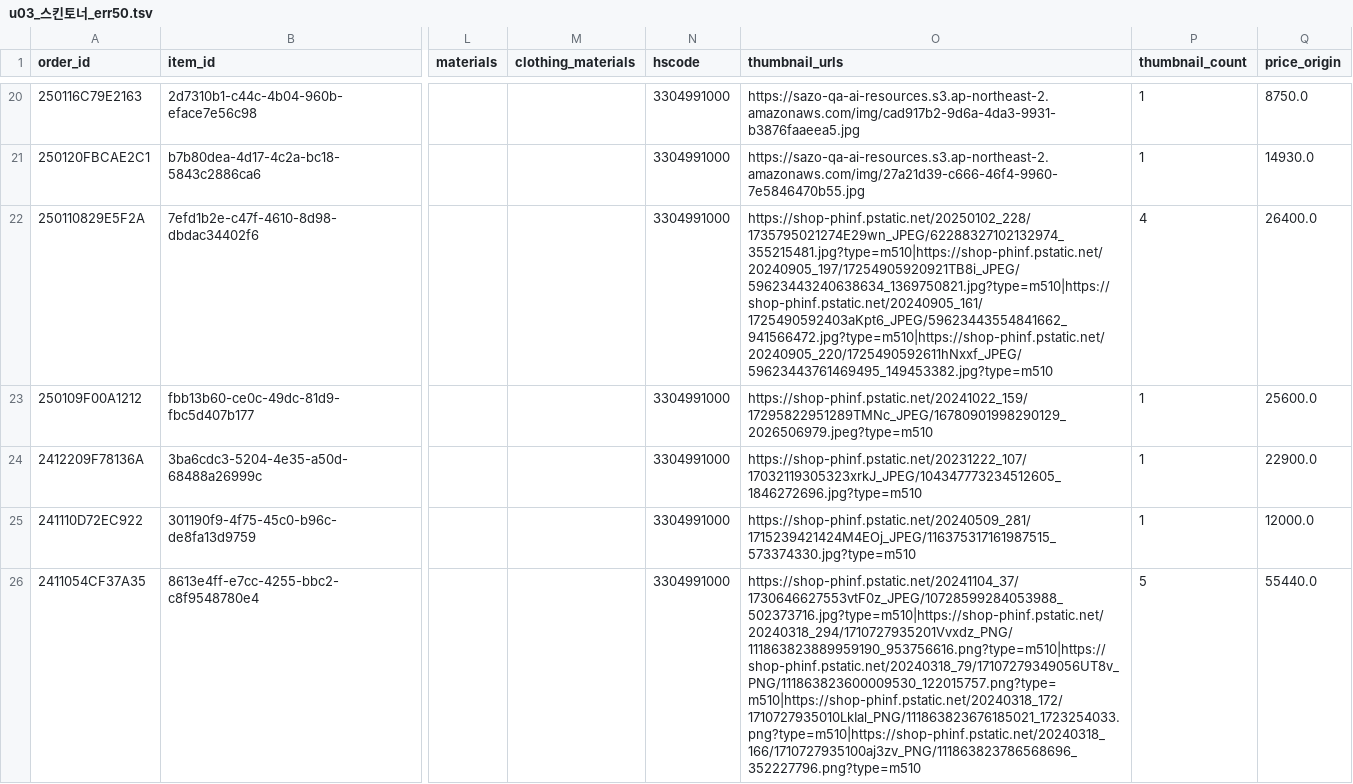
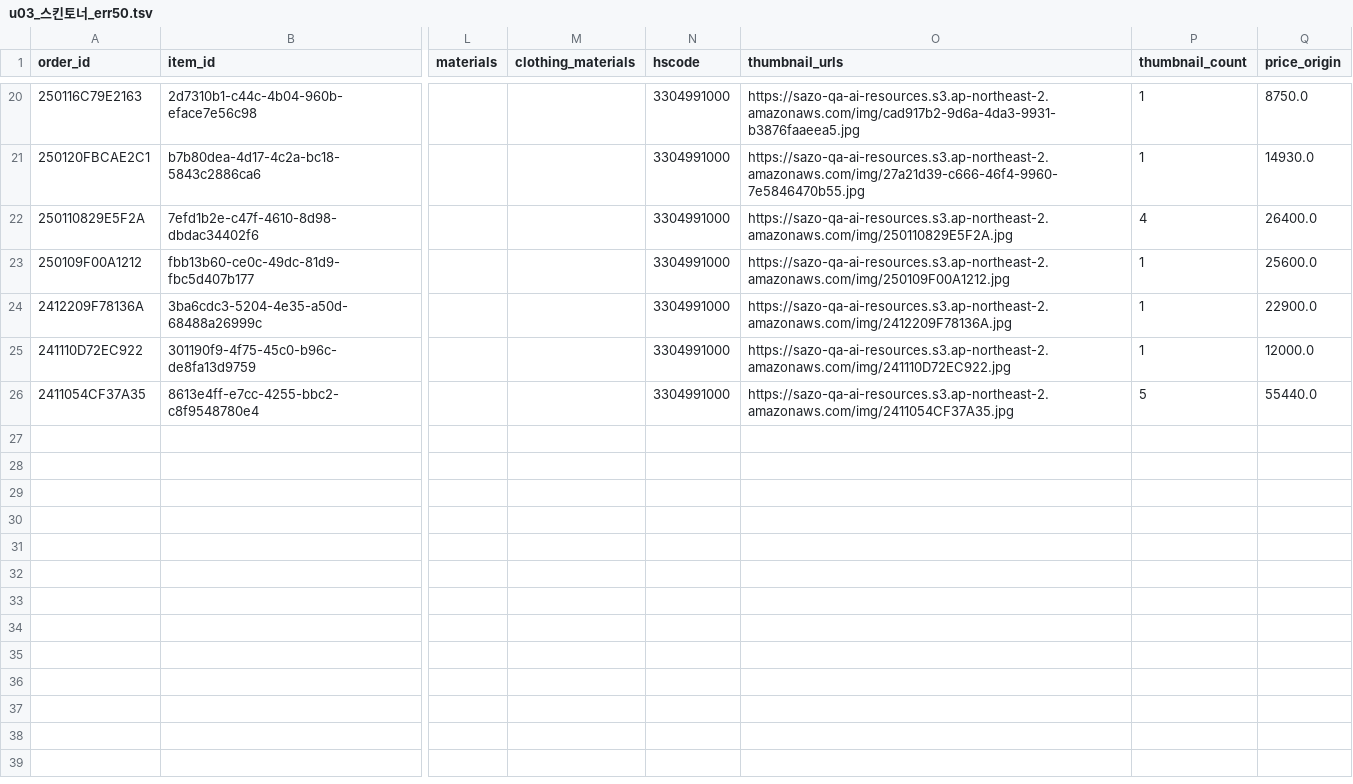
Before and after one commit to szoik/sz-aiapi-runner, a TSV file: inputs/categories/u03_스킨토너_err50.tsv, drawn as a sheet; only a part is shown, gaps mark what is left out; the diff names each change by its address in the sheet, - before the commit and + after, or states it on an @@ line.

```diff
--- a/inputs/categories/u03_스킨토너_err50.tsv
+++ b/inputs/categories/u03_스킨토너_err50.tsv
-O22 (thumbnail_urls): https://shop-phinf.pstatic.net/20250102_228/1735795021274E29wn_JPEG/62288327102132974_355215481.jpg?type=m510|https://shop-phinf.pstatic.net/20240905_197/17254905920921TB8i_JPEG/59623443240638634_1369750821.jpg?type=m510|https://shop-phinf.pstatic.net/20240905_161/1725490592403aKpt6_JPEG/59623443554841662_941566472.jpg?type=m510|https://shop-phinf.pstatic.net/20240905_220/1725490592611hNxxf_JPEG/59623443761469495_149453382.jpg?type=m510
+O22 (thumbnail_urls): https://sazo-qa-ai-resources.s3.ap-northeast-2.amazonaws.com/img/250110829E5F2A.jpg
-O23 (thumbnail_urls): https://shop-phinf.pstatic.net/20241022_159/17295822951289TMNc_JPEG/16780901998290129_2026506979.jpeg?type=m510
+O23 (thumbnail_urls): https://sazo-qa-ai-resources.s3.ap-northeast-2.amazonaws.com/img/250109F00A1212.jpg
-O24 (thumbnail_urls): https://shop-phinf.pstatic.net/20231222_107/17032119305323xrkJ_JPEG/104347773234512605_1846272696.jpg?type=m510
+O24 (thumbnail_urls): https://sazo-qa-ai-resources.s3.ap-northeast-2.amazonaws.com/img/2412209F78136A.jpg
-O25 (thumbnail_urls): https://shop-phinf.pstatic.net/20240509_281/1715239421424M4EOj_JPEG/116375317161987515_573374330.jpg?type=m510
+O25 (thumbnail_urls): https://sazo-qa-ai-resources.s3.ap-northeast-2.amazonaws.com/img/241110D72EC922.jpg
-O26 (thumbnail_urls): https://shop-phinf.pstatic.net/20241104_37/1730646627553vtF0z_JPEG/10728599284053988_502373716.jpg?type=m510|https://shop-phinf.pstatic.net/20240318_294/1710727935201Vvxdz_PNG/111863823889959190_953756616.png?type=m510|https://shop-phinf.pstatic.net/20240318_79/17107279349056UT8v_PNG/111863823600009530_122015757.png?type=m510|https://shop-phinf.pstatic.net/20240318_172/1710727935010LkIal_PNG/111863823676185021_1723254033.png?type=m510|https://shop-phinf.pstatic.net/20240318_166/1710727935100aj3zv_PNG/111863823786568696_352227796.png?type=m510
+O26 (thumbnail_urls): https://sazo-qa-ai-resources.s3.ap-northeast-2.amazonaws.com/img/2411054CF37A35.jpg
```
Also changed, not shown: inputs/categories/o03_바인더_err50.tsv, inputs/categories/o05_토트백_err50.tsv, 9 other files.
